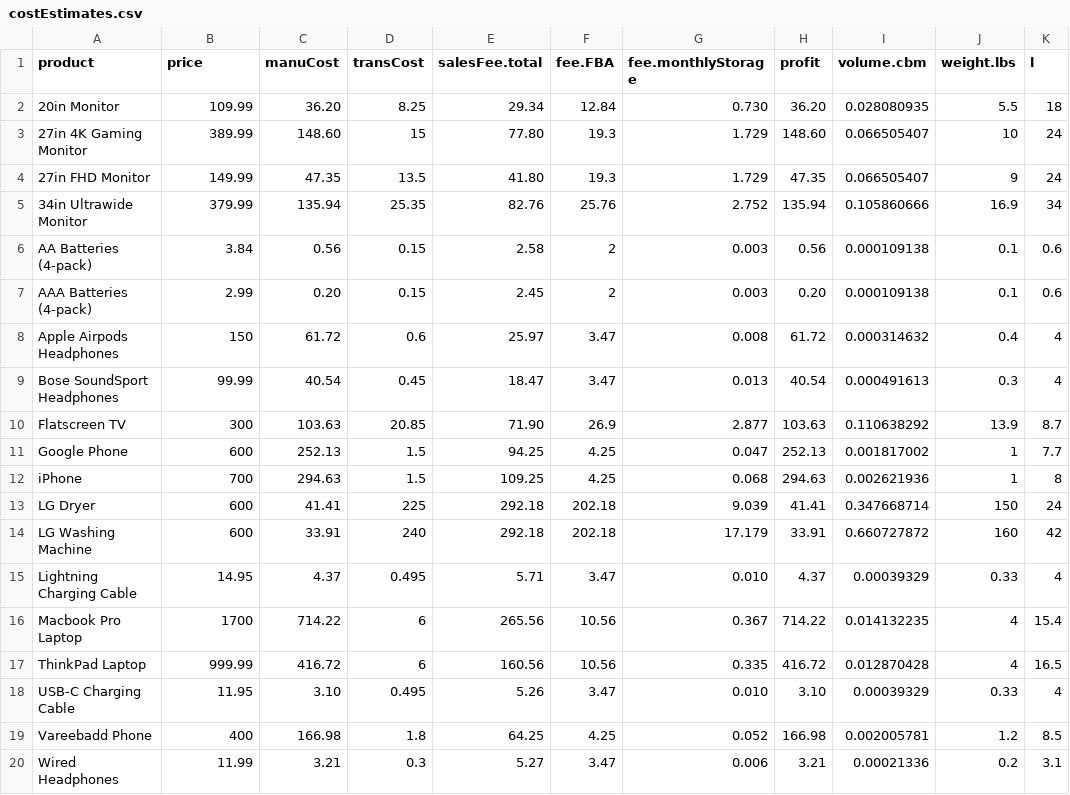
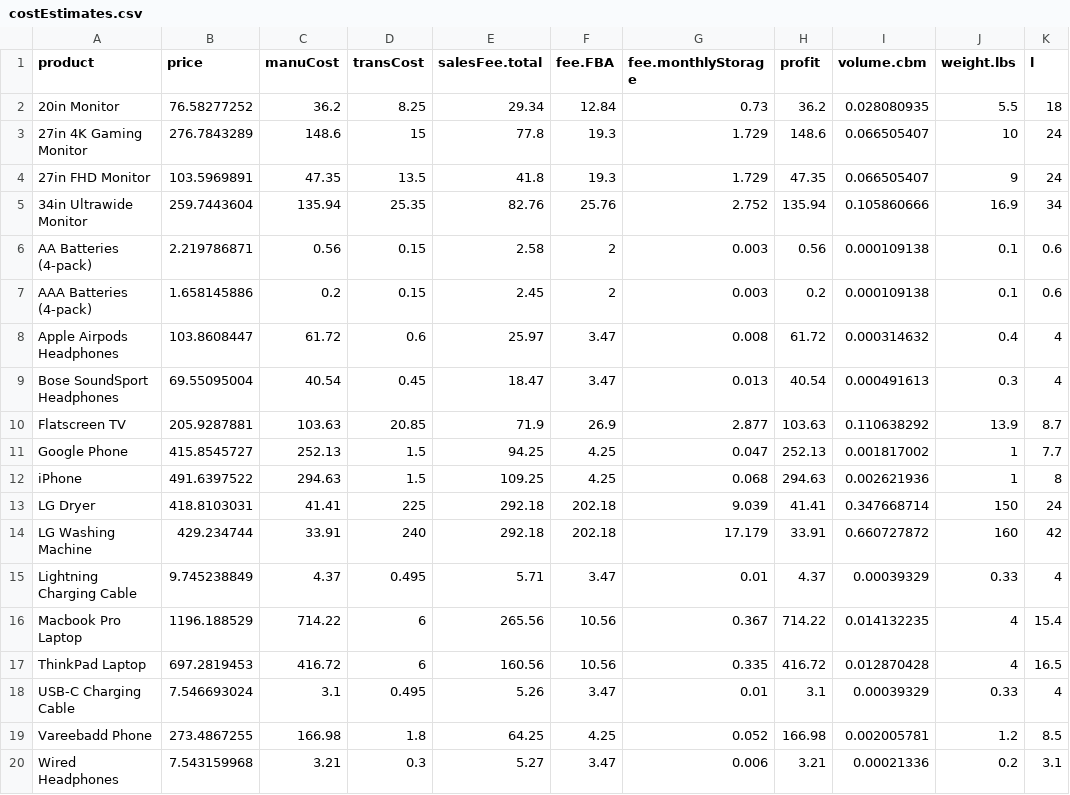
Before and after one commit to Semi96/ML_Amazon_eComm, a CSV file: data/costEstimates.csv, drawn as a sheet; only a part is shown; the diff names each change by its address in the sheet, - before the commit and + after, or states it on an @@ line.

Commit message:
adding data and new optimization files

```diff
--- a/data/costEstimates.csv
+++ b/data/costEstimates.csv
-B2 (price): 109.99
+B2 (price): 76.58277252
-C2 (manuCost): 36.20
+C2 (manuCost): 36.2
-G2 (fee.monthlyStorage): 0.730
+G2 (fee.monthlyStorage): 0.73
-H2 (profit): 36.20
+H2 (profit): 36.2
-B3 (price): 389.99
+B3 (price): 276.7843289
-C3 (manuCost): 148.60
+C3 (manuCost): 148.6
-E3 (salesFee.total): 77.80
+E3 (salesFee.total): 77.8
-H3 (profit): 148.60
+H3 (profit): 148.6
-B4 (price): 149.99
+B4 (price): 103.5969891
-E4 (salesFee.total): 41.80
+E4 (salesFee.total): 41.8
-B5 (price): 379.99
+B5 (price): 259.7443604
-B6 (price): 3.84
+B6 (price): 2.219786871
-B7 (price): 2.99
+B7 (price): 1.658145886
-C7 (manuCost): 0.20
+C7 (manuCost): 0.2
-H7 (profit): 0.20
+H7 (profit): 0.2
-B8 (price): 150
+B8 (price): 103.8608447
-B9 (price): 99.99
+B9 (price): 69.55095004
-B10 (price): 300
+B10 (price): 205.9287881
-E10 (salesFee.total): 71.90
+E10 (salesFee.total): 71.9
-B11 (price): 600
+B11 (price): 415.8545727
-B12 (price): 700
+B12 (price): 491.6397522
-B13 (price): 600
+B13 (price): 418.8103031
-B14 (price): 600
+B14 (price): 429.234744
-B15 (price): 14.95
+B15 (price): 9.745238849
-G15 (fee.monthlyStorage): 0.010
+G15 (fee.monthlyStorage): 0.01
-B16 (price): 1700
+B16 (price): 1196.188529
-B17 (price): 999.99
+B17 (price): 697.2819453
-B18 (price): 11.95
+B18 (price): 7.546693024
-C18 (manuCost): 3.10
+C18 (manuCost): 3.1
-G18 (fee.monthlyStorage): 0.010
+G18 (fee.monthlyStorage): 0.01
-H18 (profit): 3.10
+H18 (profit): 3.1
-B19 (price): 400
+B19 (price): 273.4867255
-B20 (price): 11.99
+B20 (price): 7.543159968
```
Also changed, not shown: 4 other files.
